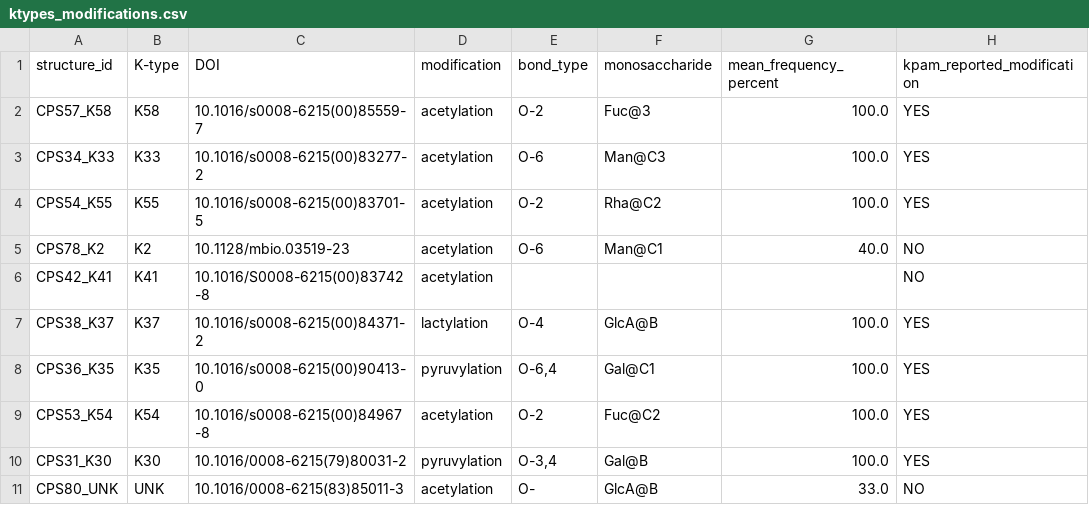
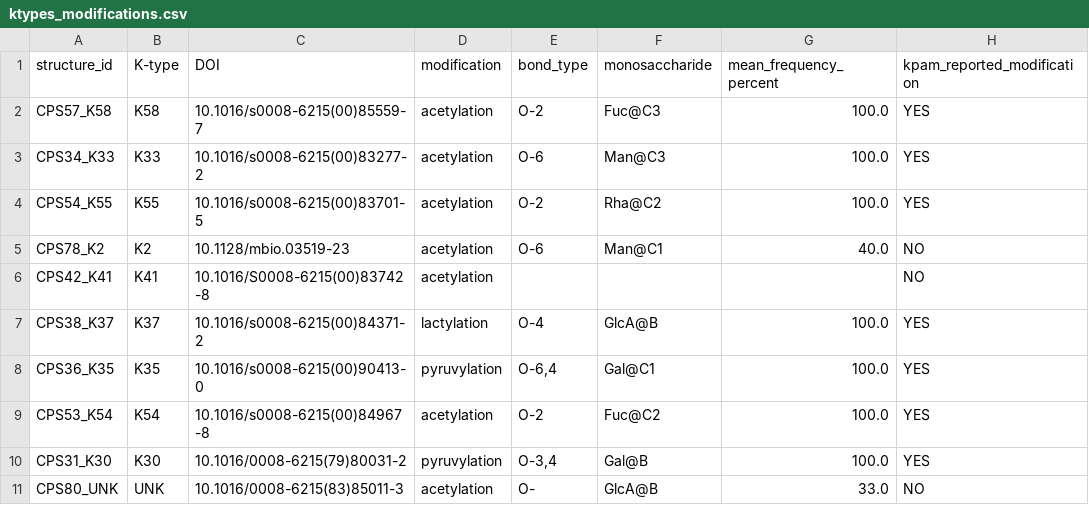
Before and after one commit to jkoszucki/koszucki-thesis, a CSV file: scripts/processing/cps-proc/sample/ktypes_modifications.csv, drawn as a sheet.

```diff
--- a/scripts/processing/cps-proc/sample/ktypes_modifications.csv
+++ b/scripts/processing/cps-proc/sample/ktypes_modifications.csv
@@ -1,3 +1,3 @@
 structure_id,K-type,DOI,modification,bond_type,monosaccharide,mean_frequency_percent,kpam_reported_modification
-CPS57_K58,K58,10.1016/s0008-6215(00)85559-7,acetylation,O-2,Fuc@3,100.0,YES
+CPS57_K58,K58,10.1016/s0008-6215(00)85559-7,acetylation,O-2,Fuc@C3,100.0,YES
 CPS34_K33,K33,10.1016/s0008-6215(00)83277-2,acetylation,O-6,Man@C3,100.0,YES
```
Also changed, not shown: scripts/figures/chapter3/plots/figure3_2-panelB/edge.tsv, scripts/figures/chapter3/plots/figure3_2-panelB/node.tsv, 11 other files.
